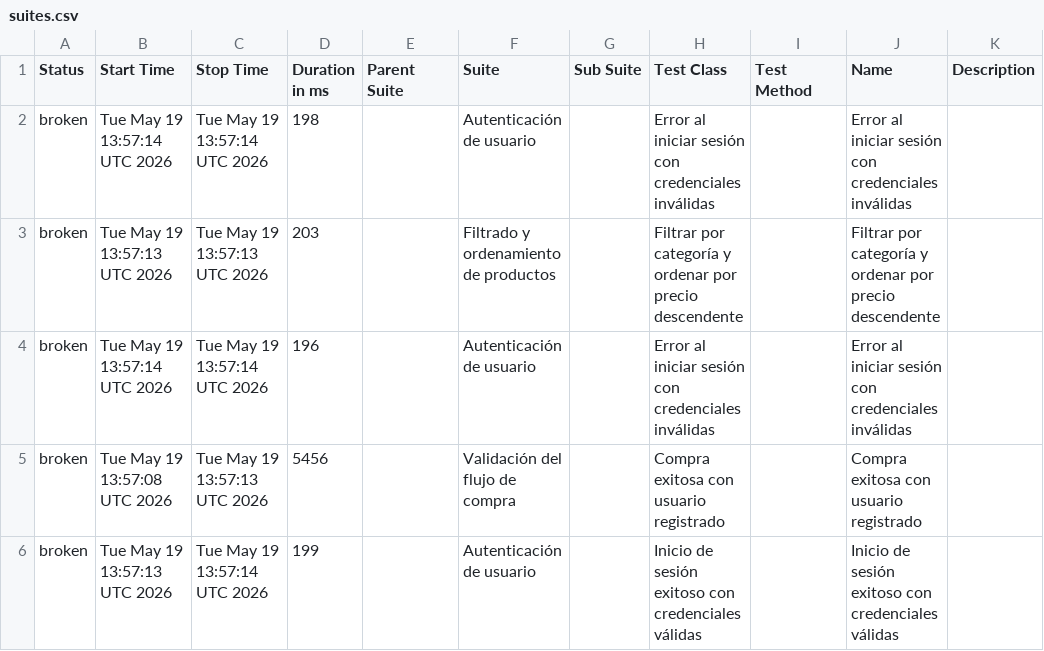
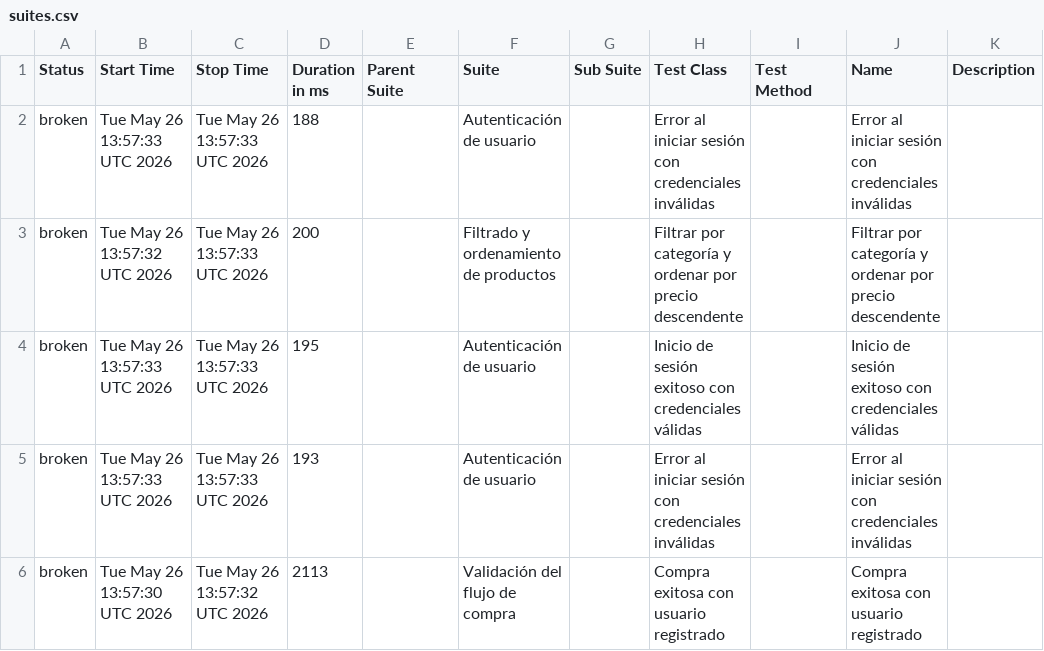
Before and after one commit to paquitatorres/SeleniumWebDriver-POM-Cucumber-, a CSV file: data/suites.csv, drawn as a sheet.

```diff
--- a/data/suites.csv
+++ b/data/suites.csv
@@ -1,6 +1,6 @@
 "Status","Start Time","Stop Time","Duration in ms","Parent Suite","Suite","Sub Suite","Test Class","Test Method","Name","Description"
-"broken","Tue May 19 13:57:14 UTC 2026","Tue May 19 13:57:14 UTC 2026","198","","Autenticación de usuario","","Error al iniciar sesión con credenciales inválidas","","Error al iniciar sesión con credenciales inválidas",""
-"broken","Tue May 19 13:57:13 UTC 2026","Tue May 19 13:57:13 UTC 2026","203","","Filtrado y ordenamiento de productos","","Filtrar por categoría y ordenar por precio descendente","","Filtrar por categoría y ordenar por precio descendente",""
-"broken","Tue May 19 13:57:14 UTC 2026","Tue May 19 13:57:14 UTC 2026","196","","Autenticación de usuario","","Error al iniciar sesión con credenciales inválidas","","Error al iniciar sesión con credenciales inválidas",""
-"broken","Tue May 19 13:57:08 UTC 2026","Tue May 19 13:57:13 UTC 2026","5456","","Validación del flujo de compra","","Compra exitosa con usuario registrado","","Compra exitosa con usuario registrado",""
-"broken","Tue May 19 13:57:13 UTC 2026","Tue May 19 13:57:14 UTC 2026","199","","Autenticación de usuario","","Inicio de sesión exitoso con credenciales válidas","","Inicio de sesión exitoso con credenciales válidas",""
+"broken","Tue May 26 13:57:33 UTC 2026","Tue May 26 13:57:33 UTC 2026","188","","Autenticación de usuario","","Error al iniciar sesión con credenciales inválidas","","Error al iniciar sesión con credenciales inválidas",""
+"broken","Tue May 26 13:57:32 UTC 2026","Tue May 26 13:57:33 UTC 2026","200","","Filtrado y ordenamiento de productos","","Filtrar por categoría y ordenar por precio descendente","","Filtrar por categoría y ordenar por precio descendente",""
+"broken","Tue May 26 13:57:33 UTC 2026","Tue May 26 13:57:33 UTC 2026","195","","Autenticación de usuario","","Inicio de sesión exitoso con credenciales válidas","","Inicio de sesión exitoso con credenciales válidas",""
+"broken","Tue May 26 13:57:33 UTC 2026","Tue May 26 13:57:33 UTC 2026","193","","Autenticación de usuario","","Error al iniciar sesión con credenciales inválidas","","Error al iniciar sesión con credenciales inválidas",""
+"broken","Tue May 26 13:57:30 UTC 2026","Tue May 26 13:57:32 UTC 2026","2113","","Validación del flujo de compra","","Compra exitosa con usuario registrado","","Compra exitosa con usuario registrado",""
```
Also changed, not shown: data/behaviors.csv, 25 other files.
